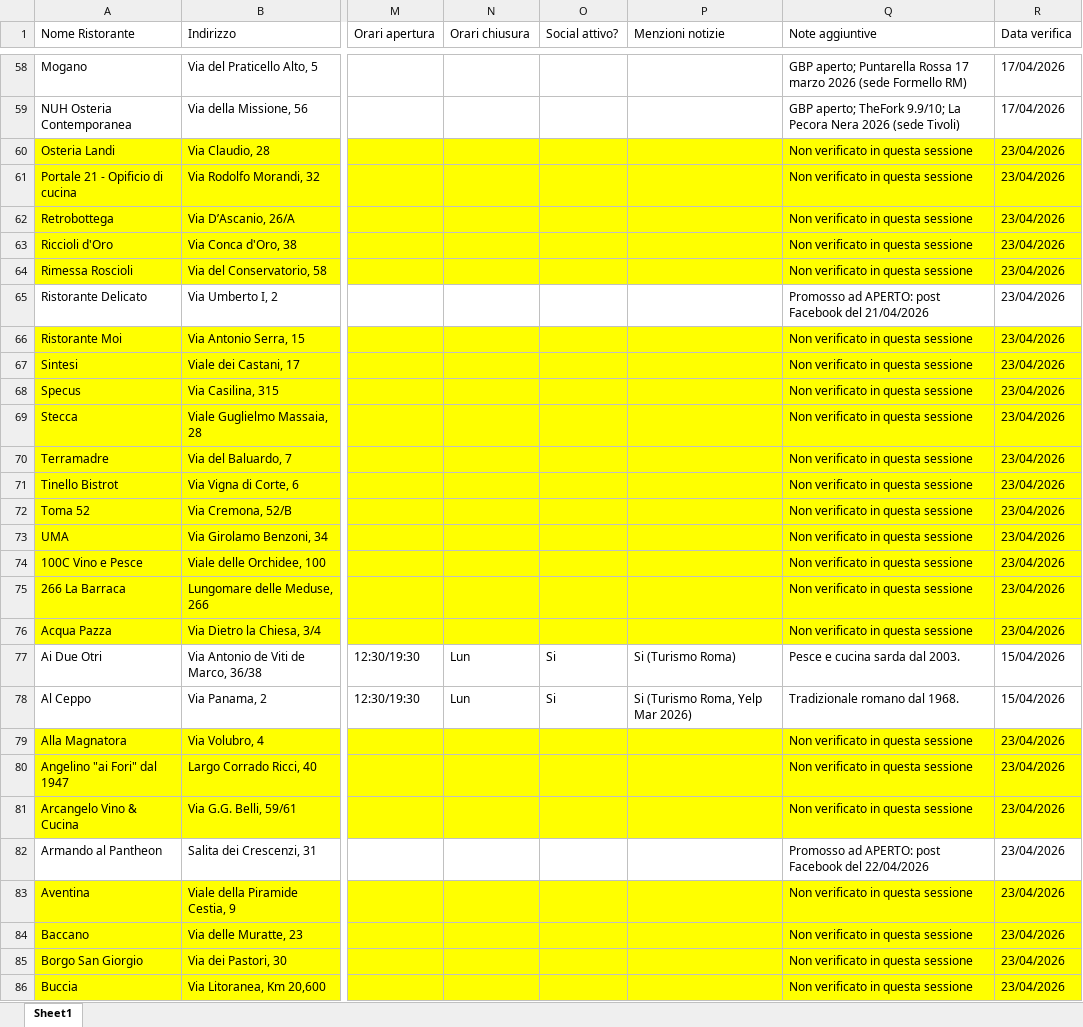
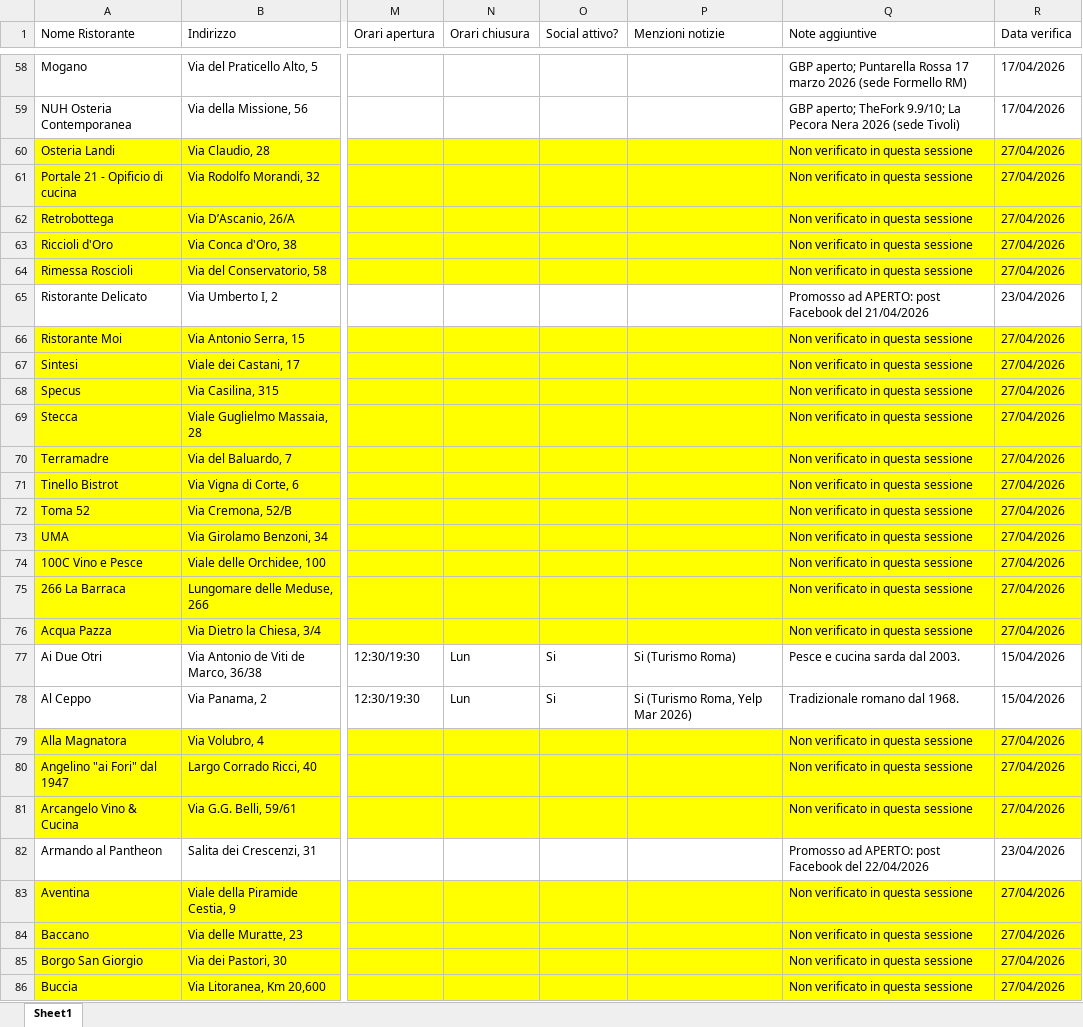
Before and after one commit to pecoraneraeditore/pne-verifica-guide, an Excel workbook: Verifica_Roma_2027.xlsx, sheet Sheet1, drawn as a sheet; only a part is shown, gaps mark what is left out; values as stored, in another font and other column widths than the file's, no borders; the diff covers the shown part only; the diff names each change by its address in the sheet, - before the commit and + after, or states it on an @@ line.

Commit message:
Verifica 27/04/2026

```diff
--- a/Verifica_Roma_2027.xlsx (sheet Sheet1)
+++ b/Verifica_Roma_2027.xlsx (sheet Sheet1)
-R60:R64 (Data verifica): 23/04/2026
+R60:R64 (Data verifica): 27/04/2026
-R66:R76 (Data verifica): 23/04/2026
+R66:R76 (Data verifica): 27/04/2026
-R79:R81 (Data verifica): 23/04/2026
+R79:R81 (Data verifica): 27/04/2026
-R83:R86 (Data verifica): 23/04/2026
+R83:R86 (Data verifica): 27/04/2026
```
Also changed, not shown: 568 edited cells and cell formats elsewhere in this sheet, Verifica_Milano_2027.xlsx, Verifica_Torino_2027.xlsx.
